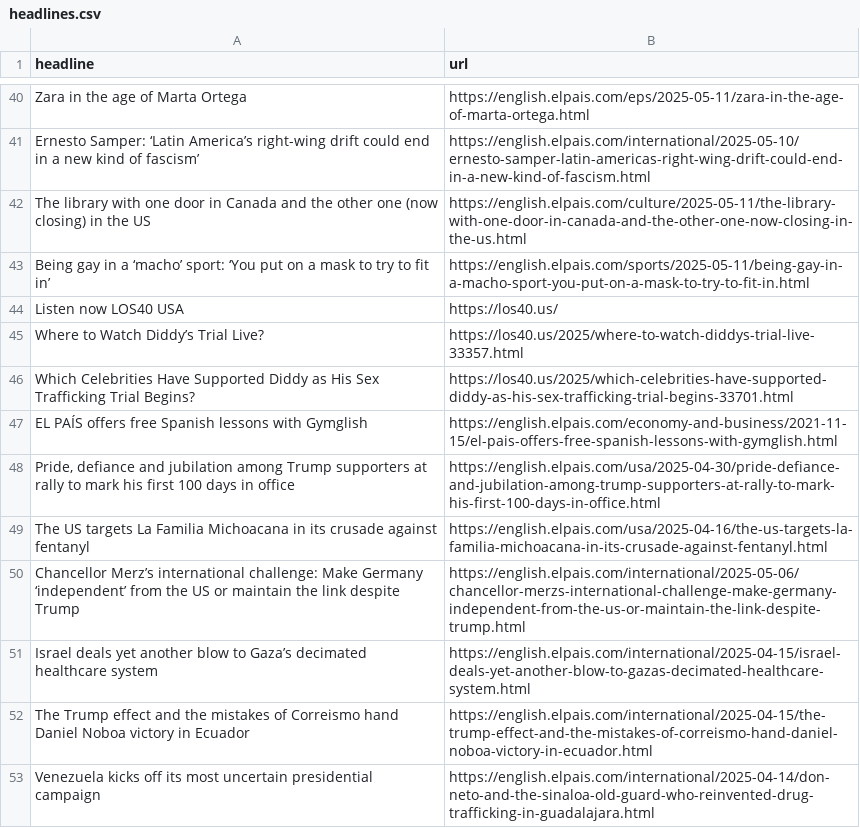
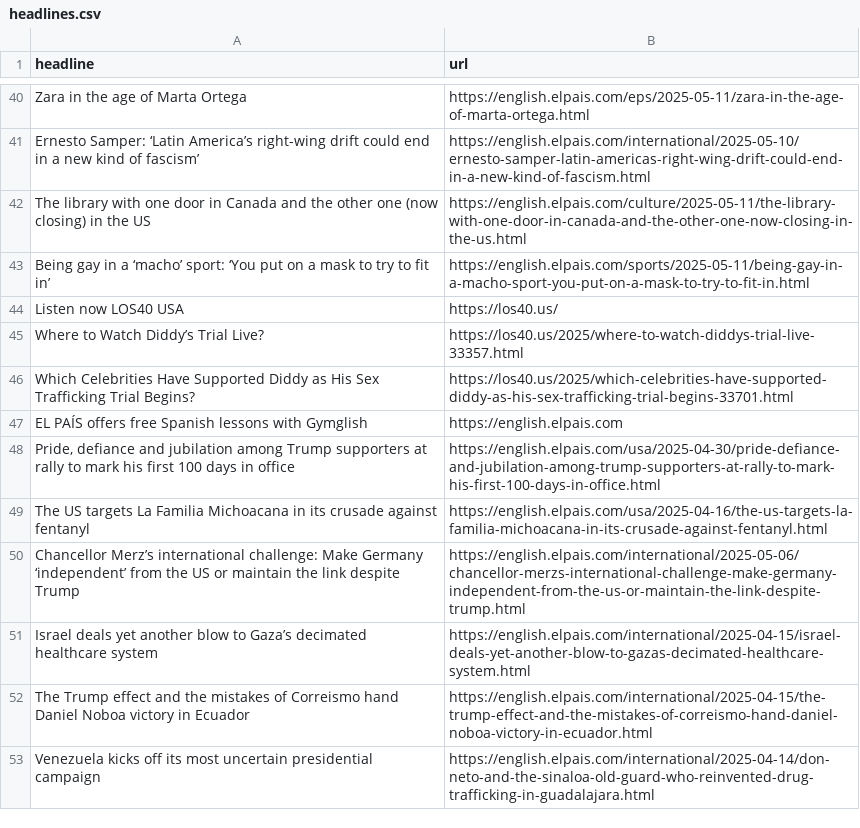
Before and after one commit to rtalabong/el-pais-scraper, a CSV file: headlines.csv, drawn as a sheet; only a part is shown, gaps mark what is left out.

```diff
--- a/headlines.csv
+++ b/headlines.csv
@@ -46,3 +46,3 @@ Where to Watch Diddy’s Trial Live?,https://los40.us/2025/where-to-watch-diddys
 Which Celebrities Have Supported Diddy as His Sex Trafficking Trial Begins?,https://los40.us/2025/which-celebrities-have-supported-diddy-as-his-sex-trafficking-trial-begins-33701.html
-EL PAÍS offers free Spanish lessons with Gymglish,https://english.elpais.com/economy-and-business/2021-11-15/el-pais-offers-free-spanish-lessons-with-gymglish.html
+EL PAÍS offers free Spanish lessons with Gymglish,https://english.elpais.com
 "Pride, defiance and jubilation among Trump supporters at rally to mark his first 100 days in office ",https://english.elpais.com/usa/2025-04-30/pride-defiance-and-jubilation-among-trump-supporters-at-rally-to-mark-his-first-100-days-in-office.html
```
